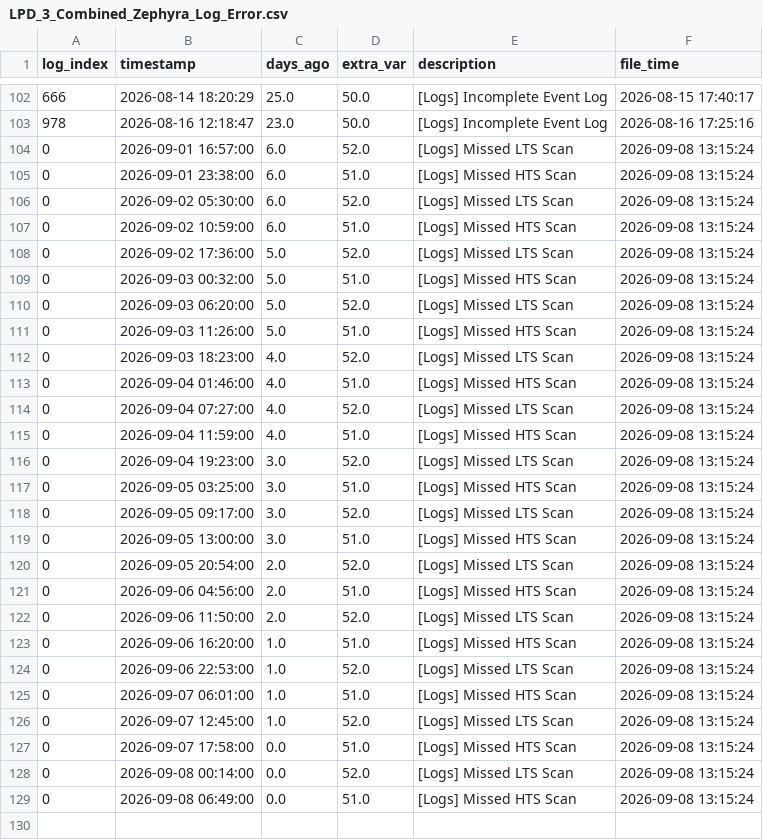
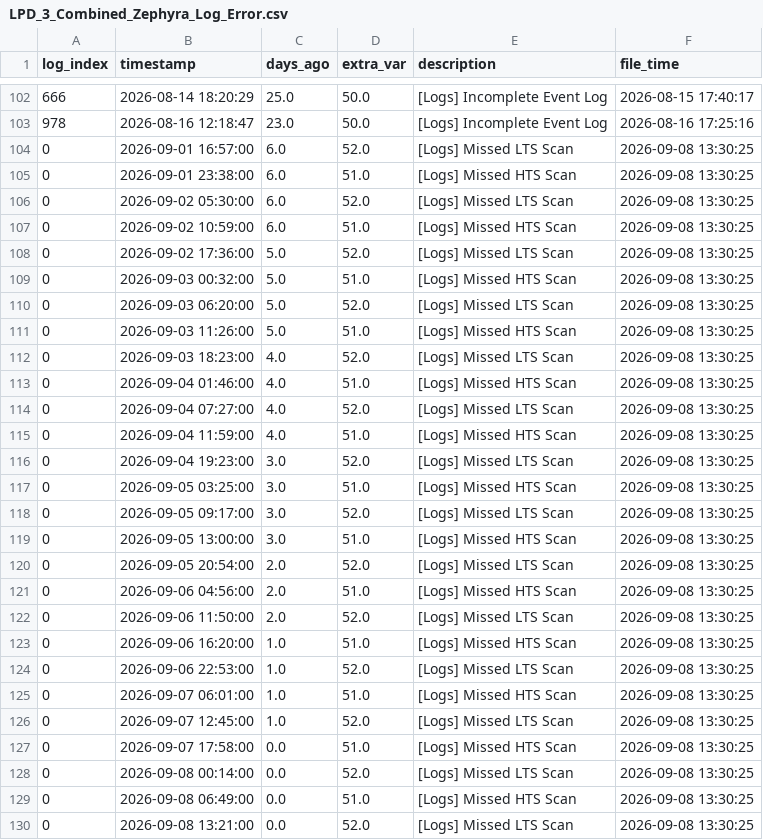
Before and after one commit to 04samuel/Zephyra_Hub, a CSV file: static/data/LPD_3_Combined_Zephyra_Log_Error.csv, drawn as a sheet; only a part is shown, gaps mark what is left out; the diff covers the shown part only.

```diff
--- a/static/data/LPD_3_Combined_Zephyra_Log_Error.csv
+++ b/static/data/LPD_3_Combined_Zephyra_Log_Error.csv
@@ -103,27 +103,28 @@ log_index,timestamp,days_ago,extra_var,description,file_time
 978,2026-08-16 12:18:47,23.0,50.0,[Logs] Incomplete Event Log,2026-08-16 17:25:16
-0,2026-09-01 16:57:00,6.0,52.0,[Logs] Missed LTS Scan,2026-09-08 13:15:24
-0,2026-09-01 23:38:00,6.0,51.0,[Logs] Missed HTS Scan,2026-09-08 13:15:24
-0,2026-09-02 05:30:00,6.0,52.0,[Logs] Missed LTS Scan,2026-09-08 13:15:24
-0,2026-09-02 10:59:00,6.0,51.0,[Logs] Missed HTS Scan,2026-09-08 13:15:24
-0,2026-09-02 17:36:00,5.0,52.0,[Logs] Missed LTS Scan,2026-09-08 13:15:24
-0,2026-09-03 00:32:00,5.0,51.0,[Logs] Missed HTS Scan,2026-09-08 13:15:24
-0,2026-09-03 06:20:00,5.0,52.0,[Logs] Missed LTS Scan,2026-09-08 13:15:24
-0,2026-09-03 11:26:00,5.0,51.0,[Logs] Missed HTS Scan,2026-09-08 13:15:24
-0,2026-09-03 18:23:00,4.0,52.0,[Logs] Missed LTS Scan,2026-09-08 13:15:24
-0,2026-09-04 01:46:00,4.0,51.0,[Logs] Missed HTS Scan,2026-09-08 13:15:24
-0,2026-09-04 07:27:00,4.0,52.0,[Logs] Missed LTS Scan,2026-09-08 13:15:24
-0,2026-09-04 11:59:00,4.0,51.0,[Logs] Missed HTS Scan,2026-09-08 13:15:24
-0,2026-09-04 19:23:00,3.0,52.0,[Logs] Missed LTS Scan,2026-09-08 13:15:24
-0,2026-09-05 03:25:00,3.0,51.0,[Logs] Missed HTS Scan,2026-09-08 13:15:24
-0,2026-09-05 09:17:00,3.0,52.0,[Logs] Missed LTS Scan,2026-09-08 13:15:24
-0,2026-09-05 13:00:00,3.0,51.0,[Logs] Missed HTS Scan,2026-09-08 13:15:24
-0,2026-09-05 20:54:00,2.0,52.0,[Logs] Missed LTS Scan,2026-09-08 13:15:24
-0,2026-09-06 04:56:00,2.0,51.0,[Logs] Missed HTS Scan,2026-09-08 13:15:24
-0,2026-09-06 11:50:00,2.0,52.0,[Logs] Missed LTS Scan,2026-09-08 13:15:24
-0,2026-09-06 16:20:00,1.0,51.0,[Logs] Missed HTS Scan,2026-09-08 13:15:24
-0,2026-09-06 22:53:00,1.0,52.0,[Logs] Missed LTS Scan,2026-09-08 13:15:24
-0,2026-09-07 06:01:00,1.0,51.0,[Logs] Missed HTS Scan,2026-09-08 13:15:24
-0,2026-09-07 12:45:00,1.0,52.0,[Logs] Missed LTS Scan,2026-09-08 13:15:24
-0,2026-09-07 17:58:00,0.0,51.0,[Logs] Missed HTS Scan,2026-09-08 13:15:24
-0,2026-09-08 00:14:00,0.0,52.0,[Logs] Missed LTS Scan,2026-09-08 13:15:24
-0,2026-09-08 06:49:00,0.0,51.0,[Logs] Missed HTS Scan,2026-09-08 13:15:24
+0,2026-09-01 16:57:00,6.0,52.0,[Logs] Missed LTS Scan,2026-09-08 13:30:25
+0,2026-09-01 23:38:00,6.0,51.0,[Logs] Missed HTS Scan,2026-09-08 13:30:25
+0,2026-09-02 05:30:00,6.0,52.0,[Logs] Missed LTS Scan,2026-09-08 13:30:25
+0,2026-09-02 10:59:00,6.0,51.0,[Logs] Missed HTS Scan,2026-09-08 13:30:25
+0,2026-09-02 17:36:00,5.0,52.0,[Logs] Missed LTS Scan,2026-09-08 13:30:25
+0,2026-09-03 00:32:00,5.0,51.0,[Logs] Missed HTS Scan,2026-09-08 13:30:25
+0,2026-09-03 06:20:00,5.0,52.0,[Logs] Missed LTS Scan,2026-09-08 13:30:25
+0,2026-09-03 11:26:00,5.0,51.0,[Logs] Missed HTS Scan,2026-09-08 13:30:25
+0,2026-09-03 18:23:00,4.0,52.0,[Logs] Missed LTS Scan,2026-09-08 13:30:25
+0,2026-09-04 01:46:00,4.0,51.0,[Logs] Missed HTS Scan,2026-09-08 13:30:25
+0,2026-09-04 07:27:00,4.0,52.0,[Logs] Missed LTS Scan,2026-09-08 13:30:25
+0,2026-09-04 11:59:00,4.0,51.0,[Logs] Missed HTS Scan,2026-09-08 13:30:25
+0,2026-09-04 19:23:00,3.0,52.0,[Logs] Missed LTS Scan,2026-09-08 13:30:25
+0,2026-09-05 03:25:00,3.0,51.0,[Logs] Missed HTS Scan,2026-09-08 13:30:25
+0,2026-09-05 09:17:00,3.0,52.0,[Logs] Missed LTS Scan,2026-09-08 13:30:25
+0,2026-09-05 13:00:00,3.0,51.0,[Logs] Missed HTS Scan,2026-09-08 13:30:25
+0,2026-09-05 20:54:00,2.0,52.0,[Logs] Missed LTS Scan,2026-09-08 13:30:25
+0,2026-09-06 04:56:00,2.0,51.0,[Logs] Missed HTS Scan,2026-09-08 13:30:25
+0,2026-09-06 11:50:00,2.0,52.0,[Logs] Missed LTS Scan,2026-09-08 13:30:25
+0,2026-09-06 16:20:00,1.0,51.0,[Logs] Missed HTS Scan,2026-09-08 13:30:25
+0,2026-09-06 22:53:00,1.0,52.0,[Logs] Missed LTS Scan,2026-09-08 13:30:25
+0,2026-09-07 06:01:00,1.0,51.0,[Logs] Missed HTS Scan,2026-09-08 13:30:25
+0,2026-09-07 12:45:00,1.0,52.0,[Logs] Missed LTS Scan,2026-09-08 13:30:25
+0,2026-09-07 17:58:00,0.0,51.0,[Logs] Missed HTS Scan,2026-09-08 13:30:25
+0,2026-09-08 00:14:00,0.0,52.0,[Logs] Missed LTS Scan,2026-09-08 13:30:25
+0,2026-09-08 06:49:00,0.0,51.0,[Logs] Missed HTS Scan,2026-09-08 13:30:25
+0,2026-09-08 13:21:00,0.0,52.0,[Logs] Missed LTS Scan,2026-09-08 13:30:25
```
Also changed, not shown: 3 moved rows elsewhere in this file, static/data/MDV_1_Combined_Zephyra_Log_Error.csv, static/data/MDV_2_Combined_Zephyra_Log_Error.csv, 25 other files.
